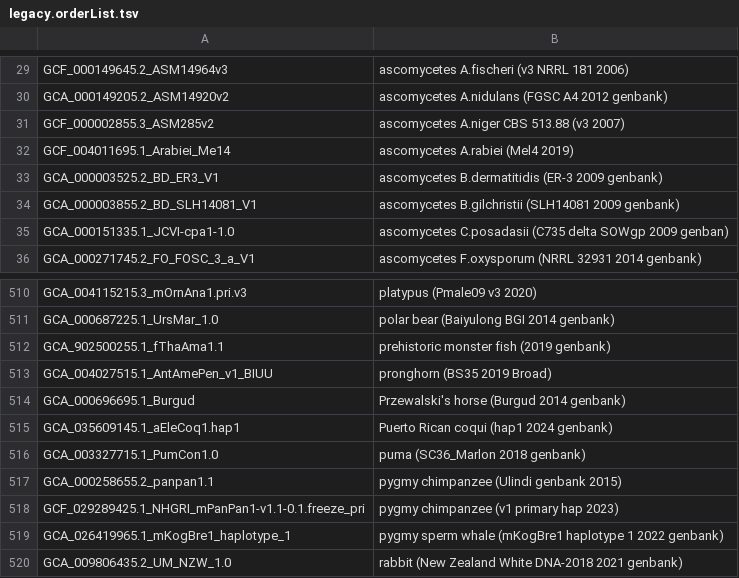
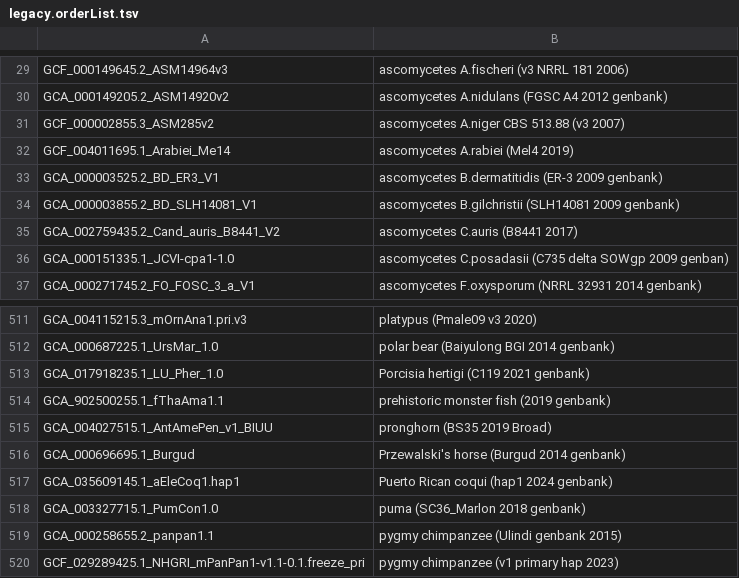
Before and after one commit to ucscGenomeBrowser/kent, a TSV file: src/hg/makeDb/doc/legacyAsmHub/legacy.orderList.tsv, drawn as a sheet; only a part is shown, gaps mark what is left out; the shorter side is filled out with more unchanged rows; the diff names each change by its address in the sheet, - before the commit and + after, or states it on an @@ line.

```diff
--- a/src/hg/makeDb/doc/legacyAsmHub/legacy.orderList.tsv
+++ b/src/hg/makeDb/doc/legacyAsmHub/legacy.orderList.tsv
+row 35: GCA_002759435.2_Cand_auris_B8441_V2 | ascomycetes C.auris (B8441 2017)
+row 513: GCA_017918235.1_LU_Pher_1.0 | Porcisia hertigi (C119 2021 genbank)
```
Also changed, not shown: 2 other files.
